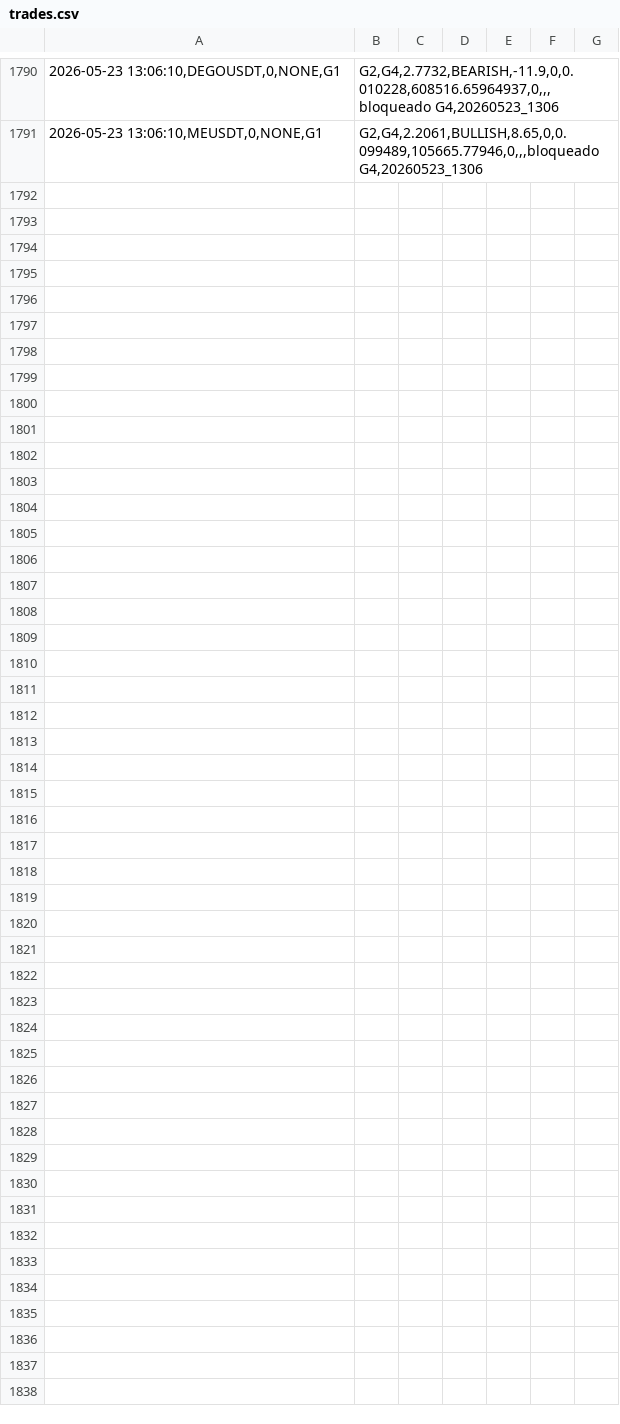
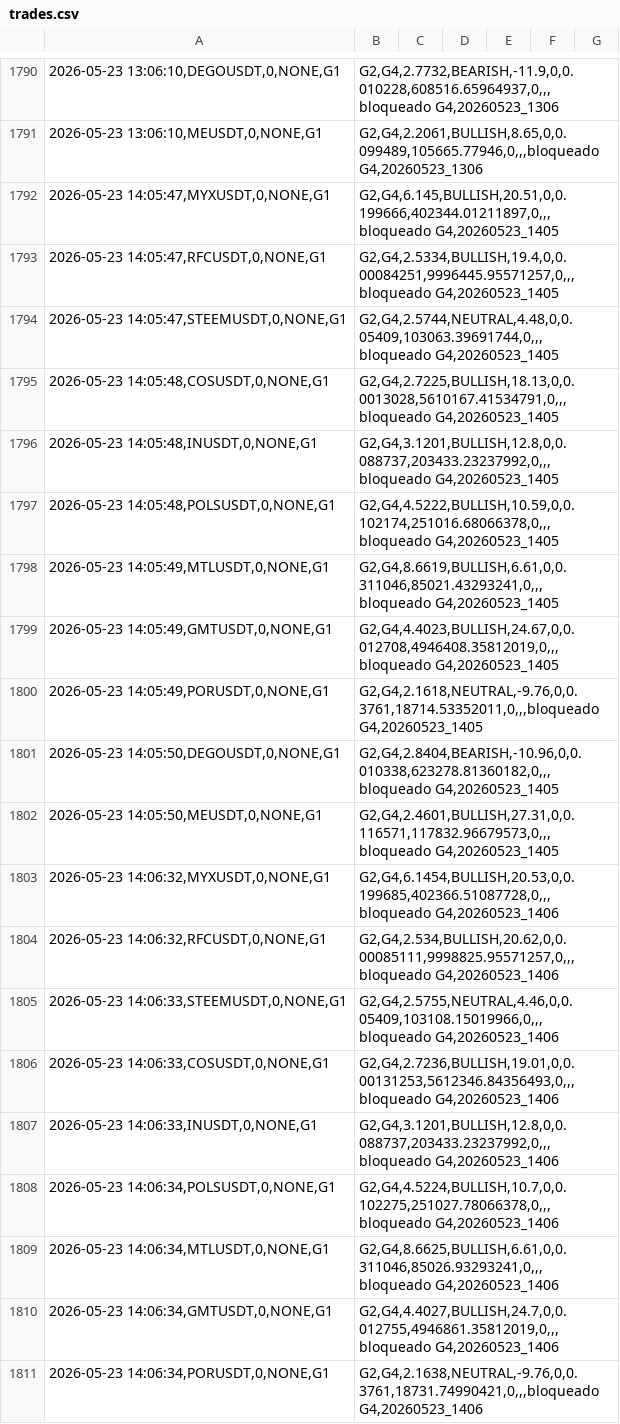
Before and after one commit to ThiagoDataEngineer/ManuHeadFund, a CSV file: journal/trades.csv, drawn as a sheet; only a part is shown, gaps mark what is left out; the diff covers the shown part only.

```diff
--- a/journal/trades.csv
+++ b/journal/trades.csv
@@ -1791 +1791,21 @@
 2026-05-23 13:06:10,MEUSDT,0,NONE,G1|G2,G4,2.2061,BULLISH,8.65,0,0.099489,105665.77946,0,,,bloqueado G4,20260523_1306
+2026-05-23 14:05:47,MYXUSDT,0,NONE,G1|G2,G4,6.145,BULLISH,20.51,0,0.199666,402344.01211897,0,,,bloqueado G4,20260523_1405
+2026-05-23 14:05:47,RFCUSDT,0,NONE,G1|G2,G4,2.5334,BULLISH,19.4,0,0.00084251,9996445.95571257,0,,,bloqueado G4,20260523_1405
+2026-05-23 14:05:47,STEEMUSDT,0,NONE,G1|G2,G4,2.5744,NEUTRAL,4.48,0,0.05409,103063.39691744,0,,,bloqueado G4,20260523_1405
+2026-05-23 14:05:48,COSUSDT,0,NONE,G1|G2,G4,2.7225,BULLISH,18.13,0,0.0013028,5610167.41534791,0,,,bloqueado G4,20260523_1405
+2026-05-23 14:05:48,INUSDT,0,NONE,G1|G2,G4,3.1201,BULLISH,12.8,0,0.088737,203433.23237992,0,,,bloqueado G4,20260523_1405
+2026-05-23 14:05:48,POLSUSDT,0,NONE,G1|G2,G4,4.5222,BULLISH,10.59,0,0.102174,251016.68066378,0,,,bloqueado G4,20260523_1405
+2026-05-23 14:05:49,MTLUSDT,0,NONE,G1|G2,G4,8.6619,BULLISH,6.61,0,0.311046,85021.43293241,0,,,bloqueado G4,20260523_1405
+2026-05-23 14:05:49,GMTUSDT,0,NONE,G1|G2,G4,4.4023,BULLISH,24.67,0,0.012708,4946408.35812019,0,,,bloqueado G4,20260523_1405
+2026-05-23 14:05:49,PORUSDT,0,NONE,G1|G2,G4,2.1618,NEUTRAL,-9.76,0,0.3761,18714.53352011,0,,,bloqueado G4,20260523_1405
+2026-05-23 14:05:50,DEGOUSDT,0,NONE,G1|G2,G4,2.8404,BEARISH,-10.96,0,0.010338,623278.81360182,0,,,bloqueado G4,20260523_1405
+2026-05-23 14:05:50,MEUSDT,0,NONE,G1|G2,G4,2.4601,BULLISH,27.31,0,0.116571,117832.96679573,0,,,bloqueado G4,20260523_1405
+2026-05-23 14:06:32,MYXUSDT,0,NONE,G1|G2,G4,6.1454,BULLISH,20.53,0,0.199685,402366.51087728,0,,,bloqueado G4,20260523_1406
+2026-05-23 14:06:32,RFCUSDT,0,NONE,G1|G2,G4,2.534,BULLISH,20.62,0,0.00085111,9998825.95571257,0,,,bloqueado G4,20260523_1406
+2026-05-23 14:06:33,STEEMUSDT,0,NONE,G1|G2,G4,2.5755,NEUTRAL,4.46,0,0.05409,103108.15019966,0,,,bloqueado G4,20260523_1406
+2026-05-23 14:06:33,COSUSDT,0,NONE,G1|G2,G4,2.7236,BULLISH,19.01,0,0.00131253,5612346.84356493,0,,,bloqueado G4,20260523_1406
+2026-05-23 14:06:33,INUSDT,0,NONE,G1|G2,G4,3.1201,BULLISH,12.8,0,0.088737,203433.23237992,0,,,bloqueado G4,20260523_1406
+2026-05-23 14:06:34,POLSUSDT,0,NONE,G1|G2,G4,4.5224,BULLISH,10.7,0,0.102275,251027.78066378,0,,,bloqueado G4,20260523_1406
+2026-05-23 14:06:34,MTLUSDT,0,NONE,G1|G2,G4,8.6625,BULLISH,6.61,0,0.311046,85026.93293241,0,,,bloqueado G4,20260523_1406
+2026-05-23 14:06:34,GMTUSDT,0,NONE,G1|G2,G4,4.4027,BULLISH,24.7,0,0.012755,4946861.35812019,0,,,bloqueado G4,20260523_1406
+2026-05-23 14:06:34,PORUSDT,0,NONE,G1|G2,G4,2.1638,NEUTRAL,-9.76,0,0.3761,18731.74990421,0,,,bloqueado G4,20260523_1406
```
Also changed, not shown: 15 added rows elsewhere in this file, 54 other files.
